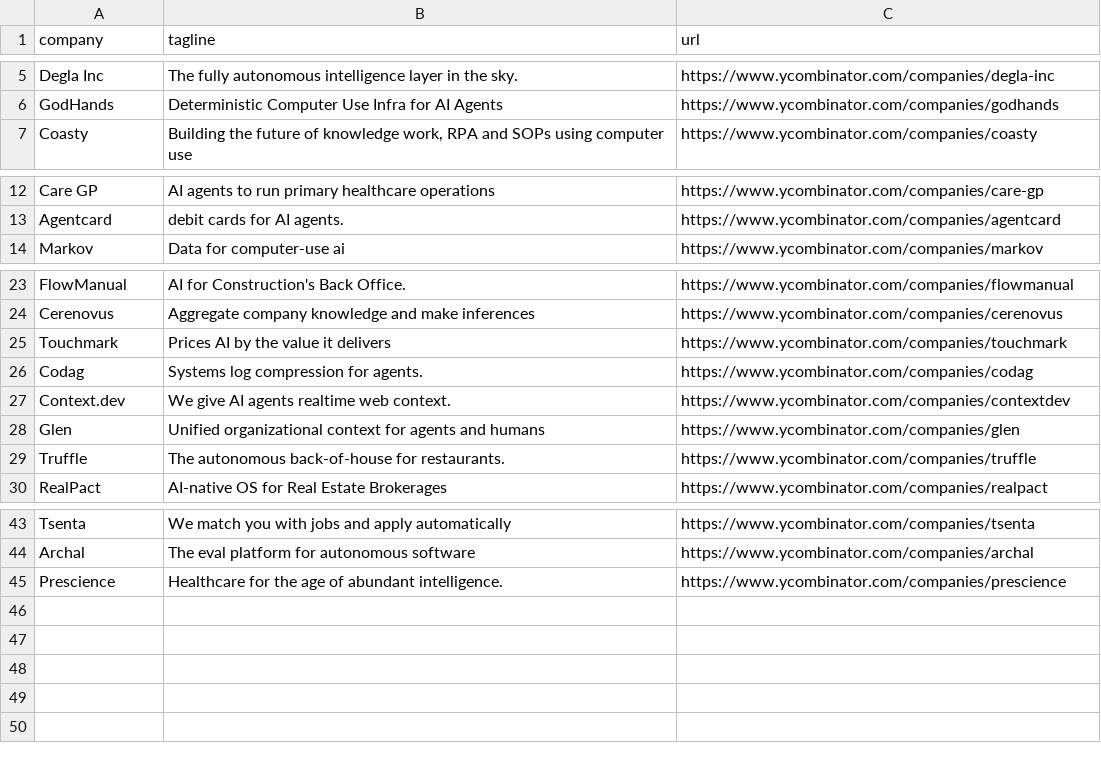
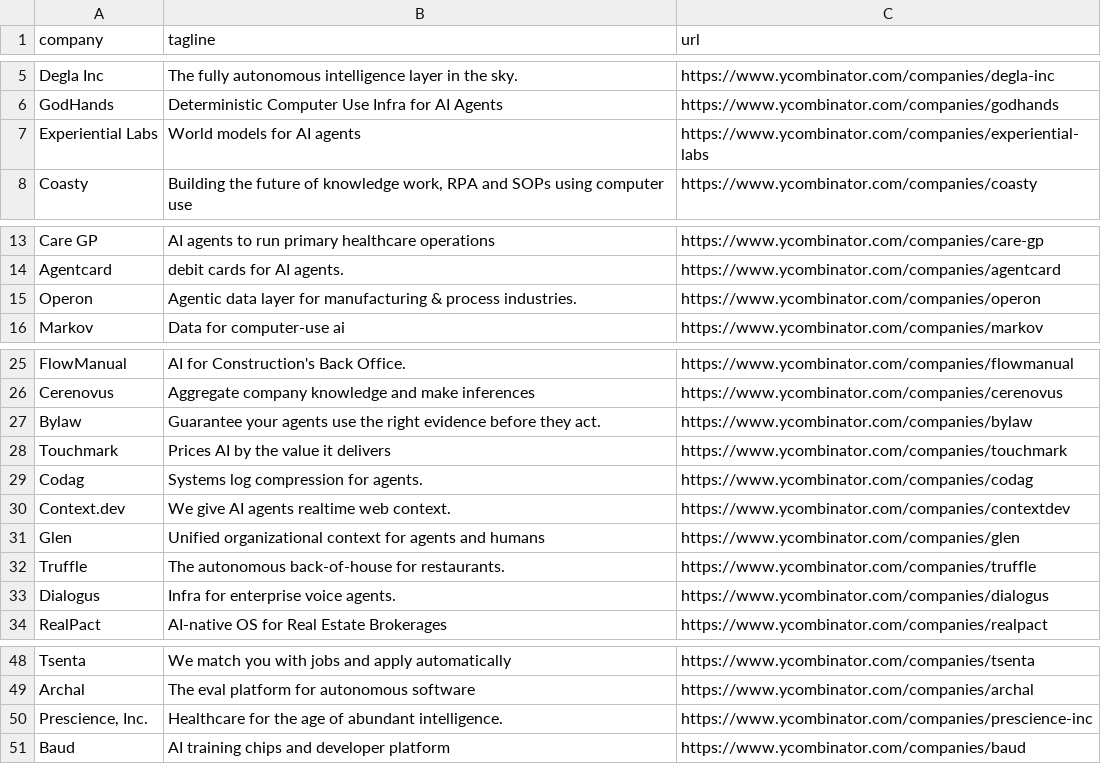
Before and after one commit to mcottle1/yc-updates, a CSV file: companies.csv, drawn as a sheet; only a part is shown, gaps mark what is left out; the diff covers the shown part only.

```diff
--- a/companies.csv
+++ b/companies.csv
@@ -6,2 +6,3 @@ Degla Inc,The fully autonomous intelligence layer in the sky.,https://www.ycombi
 GodHands,Deterministic Computer Use Infra for AI Agents,https://www.ycombinator.com/companies/godhands
+Experiential Labs,World models for AI agents,https://www.ycombinator.com/companies/experiential-labs
 Coasty,"Building the future of knowledge work, RPA and SOPs using computer use",https://www.ycombinator.com/companies/coasty
@@ -13,2 +14,3 @@ Care GP,AI agents to run primary healthcare operations,https://www.ycombinator.c
 Agentcard,debit cards for AI agents.,https://www.ycombinator.com/companies/agentcard
+Operon,Agentic data layer for manufacturing & process industries.,https://www.ycombinator.com/companies/operon
 Markov,Data for computer-use ai,https://www.ycombinator.com/companies/markov
@@ -24,2 +26,3 @@ FlowManual,AI for Construction's Back Office.,https://www.ycombinator.com/compan
 Cerenovus,Aggregate company knowledge and make inferences,https://www.ycombinator.com/companies/cerenovus
+Bylaw,Guarantee your agents use the right evidence before they act.,https://www.ycombinator.com/companies/bylaw
 Touchmark,Prices AI by the value it delivers,https://www.ycombinator.com/companies/touchmark
@@ -29,2 +32,3 @@ Glen,Unified organizational context for agents and humans,https://www.ycombinato
 Truffle,The autonomous back-of-house for restaurants.,https://www.ycombinator.com/companies/truffle
+Dialogus,Infra for enterprise voice agents.,https://www.ycombinator.com/companies/dialogus
 RealPact,AI-native OS for Real Estate Brokerages,https://www.ycombinator.com/companies/realpact
@@ -44,2 +49,3 @@ Tsenta,We match you with jobs and apply automatically,https://www.ycombinator.co
 Archal,The eval platform for autonomous software,https://www.ycombinator.com/companies/archal
-Prescience,Healthcare for the age of abundant intelligence.,https://www.ycombinator.com/companies/prescience
+"Prescience, Inc.",Healthcare for the age of abundant intelligence.,https://www.ycombinator.com/companies/prescience-inc
+Baud,AI training chips and developer platform,https://www.ycombinator.com/companies/baud
```
Also changed, not shown: 1 added row elsewhere in this file.
